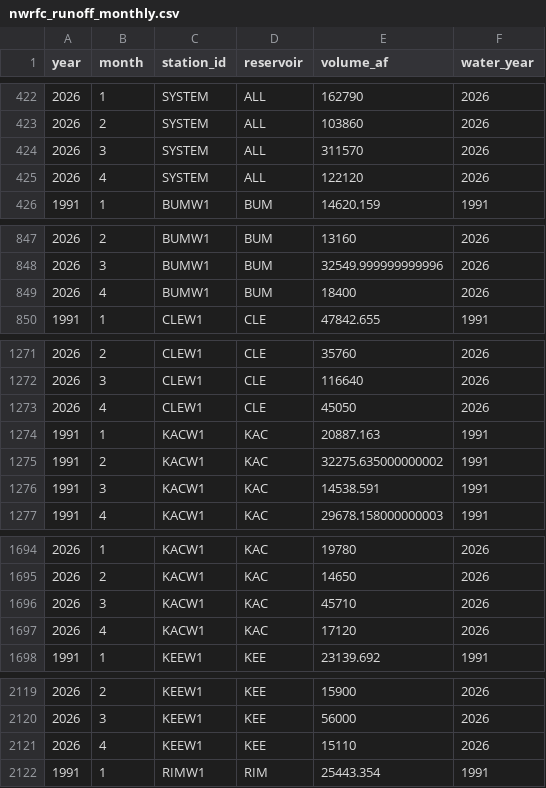
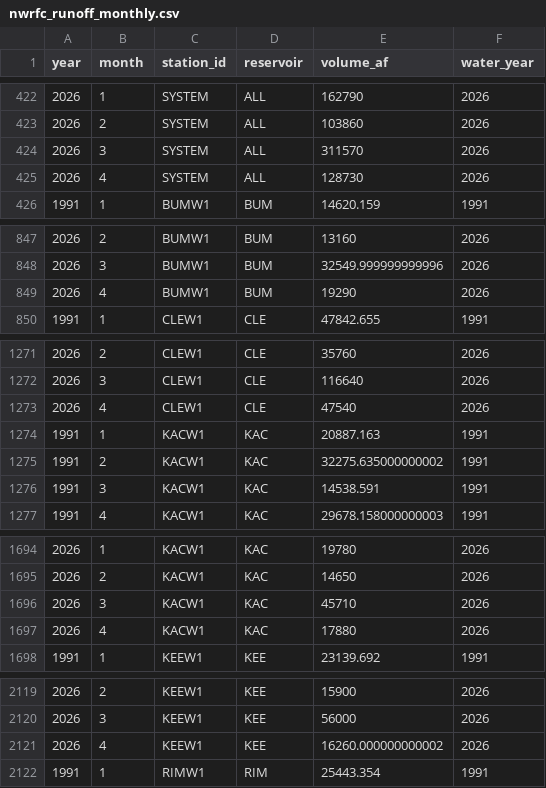
Before and after one commit to jeffmarti/yak-stor, a CSV file: data/nwrfc_runoff_monthly.csv, drawn as a sheet; only a part is shown, gaps mark what is left out; the diff covers the shown part only.

```diff
--- a/data/nwrfc_runoff_monthly.csv
+++ b/data/nwrfc_runoff_monthly.csv
@@ -424,3 +424,3 @@ year,month,station_id,reservoir,volume_af,water_year
 2026,3,SYSTEM,ALL,311570,2026
-2026,4,SYSTEM,ALL,122120,2026
+2026,4,SYSTEM,ALL,128730,2026
 1991,1,BUMW1,BUM,14620.159,1991
@@ -848,3 +848,3 @@ year,month,station_id,reservoir,volume_af,water_year
 2026,3,BUMW1,BUM,32549.999999999996,2026
-2026,4,BUMW1,BUM,18400,2026
+2026,4,BUMW1,BUM,19290,2026
 1991,1,CLEW1,CLE,47842.655,1991
@@ -1272,3 +1272,3 @@ year,month,station_id,reservoir,volume_af,water_year
 2026,3,CLEW1,CLE,116640,2026
-2026,4,CLEW1,CLE,45050,2026
+2026,4,CLEW1,CLE,47540,2026
 1991,1,KACW1,KAC,20887.163,1991
@@ -1696,3 +1696,3 @@ year,month,station_id,reservoir,volume_af,water_year
 2026,3,KACW1,KAC,45710,2026
-2026,4,KACW1,KAC,17120,2026
+2026,4,KACW1,KAC,17880,2026
 1991,1,KEEW1,KEE,23139.692,1991
@@ -2120,3 +2120,3 @@ year,month,station_id,reservoir,volume_af,water_year
 2026,3,KEEW1,KEE,56000,2026
-2026,4,KEEW1,KEE,15110,2026
+2026,4,KEEW1,KEE,16260.000000000002,2026
 1991,1,RIMW1,RIM,25443.354,1991
```
Also changed, not shown: 1 edited cell elsewhere in this file, data/nohrsc_yakima_new_data.csv, 4 other files.
